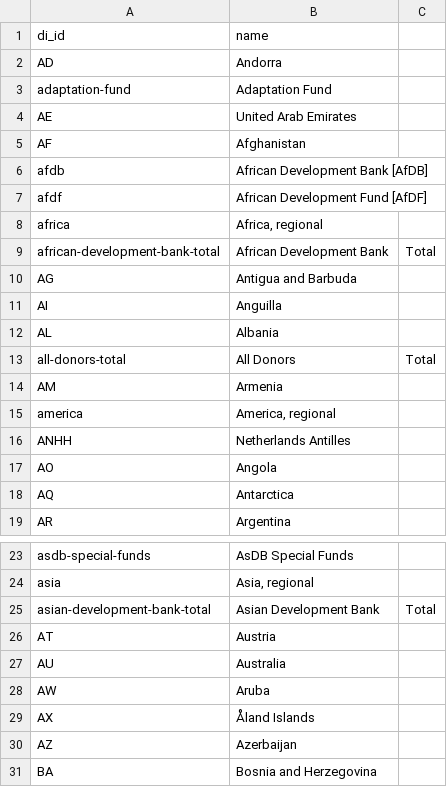
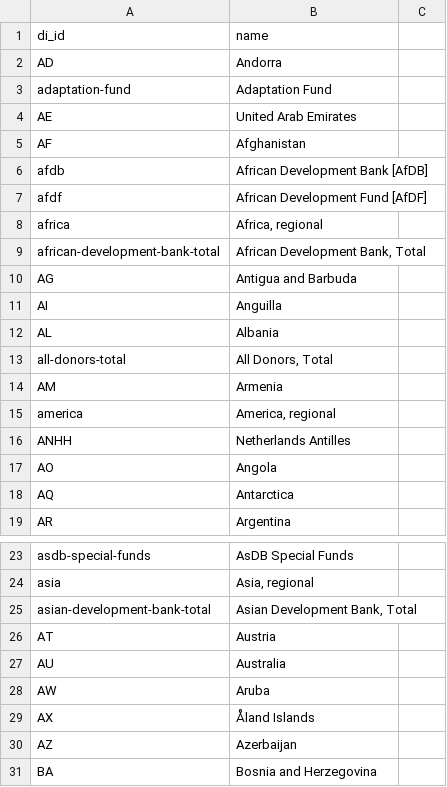
Before and after one commit to JordanDI/datahub-cms, a CSV file: global/di_id.csv, drawn as a sheet; only a part is shown, gaps mark what is left out.

Commit message:
Fixed ,.

```diff
--- a/global/di_id.csv
+++ b/global/di_id.csv
@@ -8,3 +8,3 @@ afdf,African Development Fund [AfDF]
 africa,"Africa, regional"
-african-development-bank-total,African Development Bank, Total
+african-development-bank-total,"African Development Bank, Total"
 AG,Antigua and Barbuda
@@ -12,3 +12,3 @@ AI,Anguilla
 AL,Albania
-all-donors-total,All Donors, Total
+all-donors-total,"All Donors, Total"
 AM,Armenia
@@ -24,3 +24,3 @@ asdb-special-funds,AsDB Special Funds
 asia,"Asia, regional"
-asian-development-bank-total,Asian Development Bank, Total
+asian-development-bank-total,"Asian Development Bank, Total"
 AT,Austria
```
